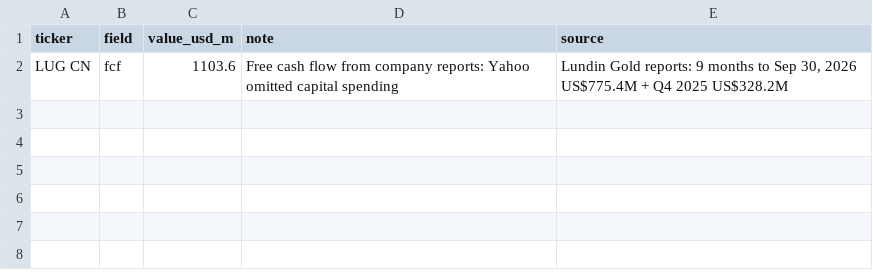
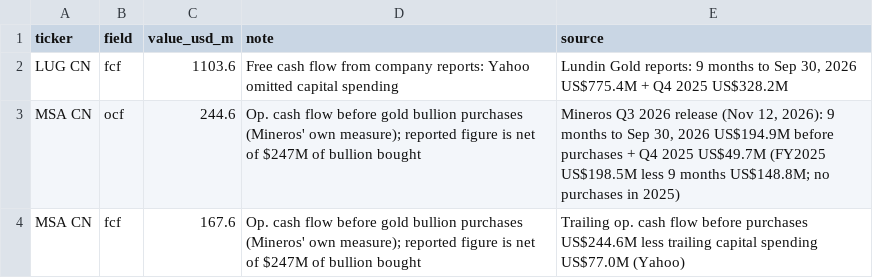
Before and after one commit to rmvw96-spec/mining-company-valuations, a CSV file: config/corrections.csv, drawn as a sheet.

```diff
--- a/config/corrections.csv
+++ b/config/corrections.csv
@@ -2 +2,3 @@ ticker,field,value_usd_m,note,source
 LUG CN,fcf,1103.6,Free cash flow from company reports: Yahoo omitted capital spending,"Lundin Gold reports: 9 months to Sep 30, 2026 US$775.4M + Q4 2025 US$328.2M"
+MSA CN,ocf,244.6,"Op. cash flow before gold bullion purchases (Mineros' own measure); reported figure is net of $247M of bullion bought","Mineros Q3 2026 release (Nov 12, 2026): 9 months to Sep 30, 2026 US$194.9M before purchases + Q4 2025 US$49.7M (FY2025 US$198.5M less 9 months US$148.8M; no purchases in 2025)"
+MSA CN,fcf,167.6,"Op. cash flow before gold bullion purchases (Mineros' own measure); reported figure is net of $247M of bullion bought","Trailing op. cash flow before purchases US$244.6M less trailing capital spending US$77.0M (Yahoo)"
```
Also changed, not shown: config/symbol_overrides.csv, data/research/pnav_companies.csv, 2 other files.
